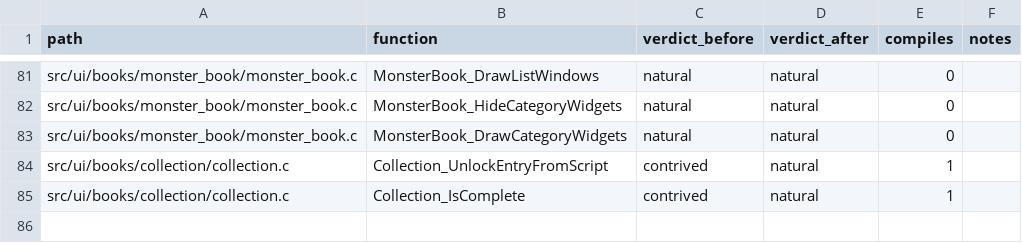
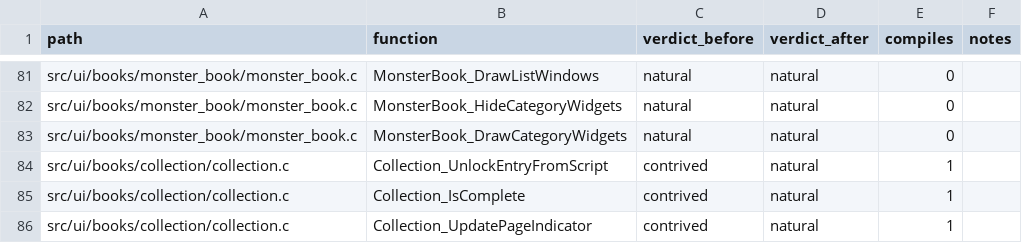
Before and after one commit to moozilla/boktai3-decomp, a TSV file: notes/naturalize/nat-ui-a.tsv, drawn as a sheet; only a part is shown, gaps mark what is left out; the diff names each change by its address in the sheet, - before the commit and + after, or states it on an @@ line.

```diff
--- a/notes/naturalize/nat-ui-a.tsv
+++ b/notes/naturalize/nat-ui-a.tsv
+row 86: src/ui/books/collection/collection.c | Collection_UpdatePageIndicator | contrived | natural | 1
```
Also changed, not shown: 1 other file.
